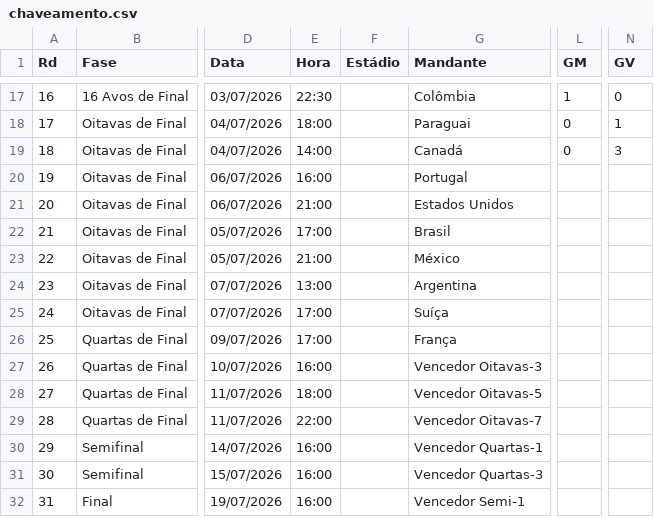
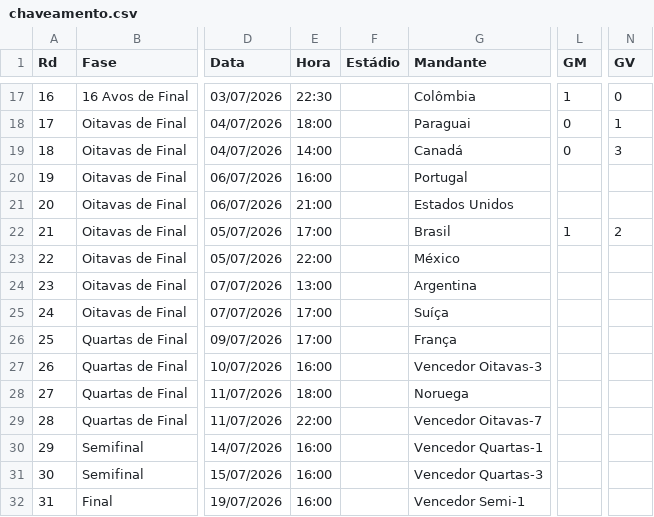
Before and after one commit to rnanalista-max/Feriados, a CSV file: chaveamento.csv, drawn as a sheet; only a part is shown, gaps mark what is left out; the diff names each change by its address in the sheet, - before the commit and + after, or states it on an @@ line.

Commit message:
Atualização do CSV de Classificação de Grupos

```diff
--- a/chaveamento.csv
+++ b/chaveamento.csv
-L22 (GM): (empty)
+L22 (GM): 1
-N22 (GV): (empty)
+N22 (GV): 2
-E23 (Hora): 21:00
+E23 (Hora): 22:00
-G28 (Mandante): Vencedor Oitavas-5
+G28 (Mandante): Noruega
```
